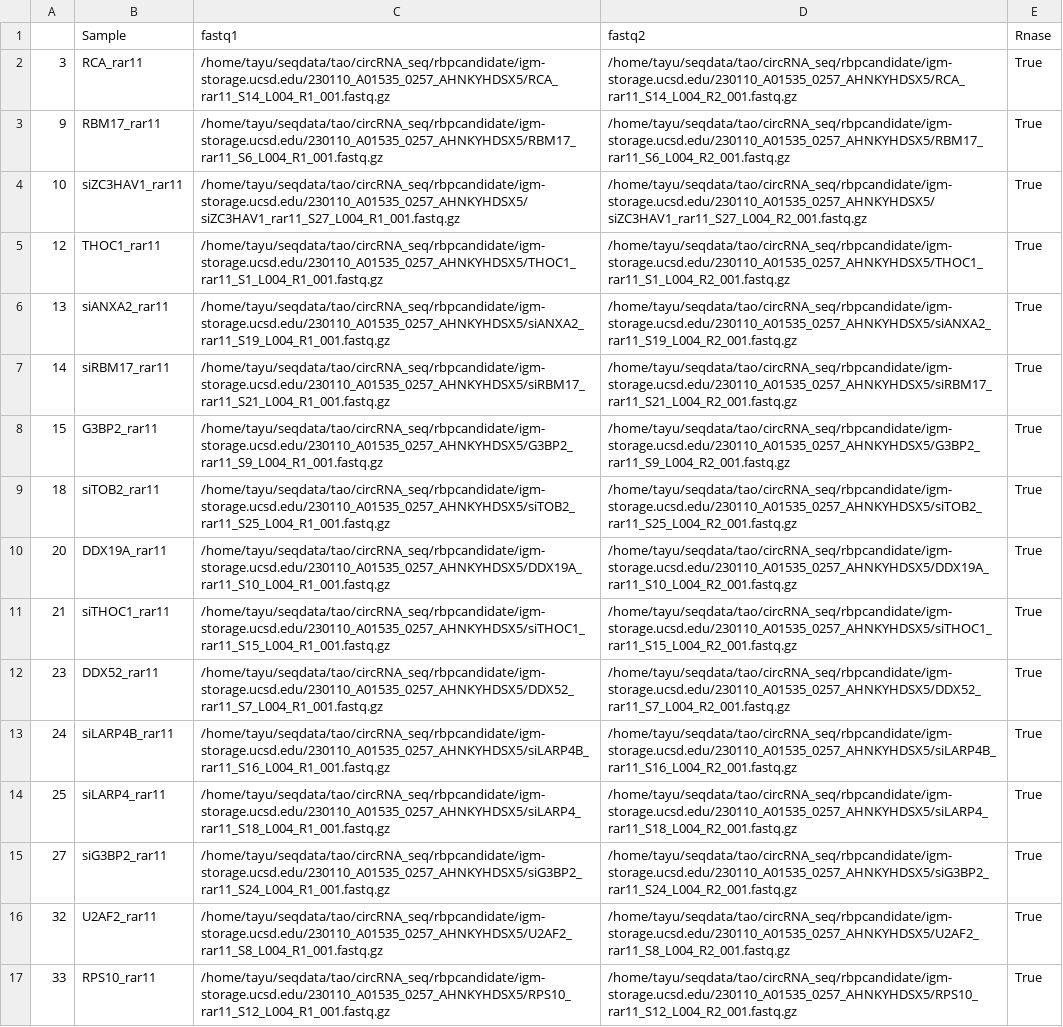
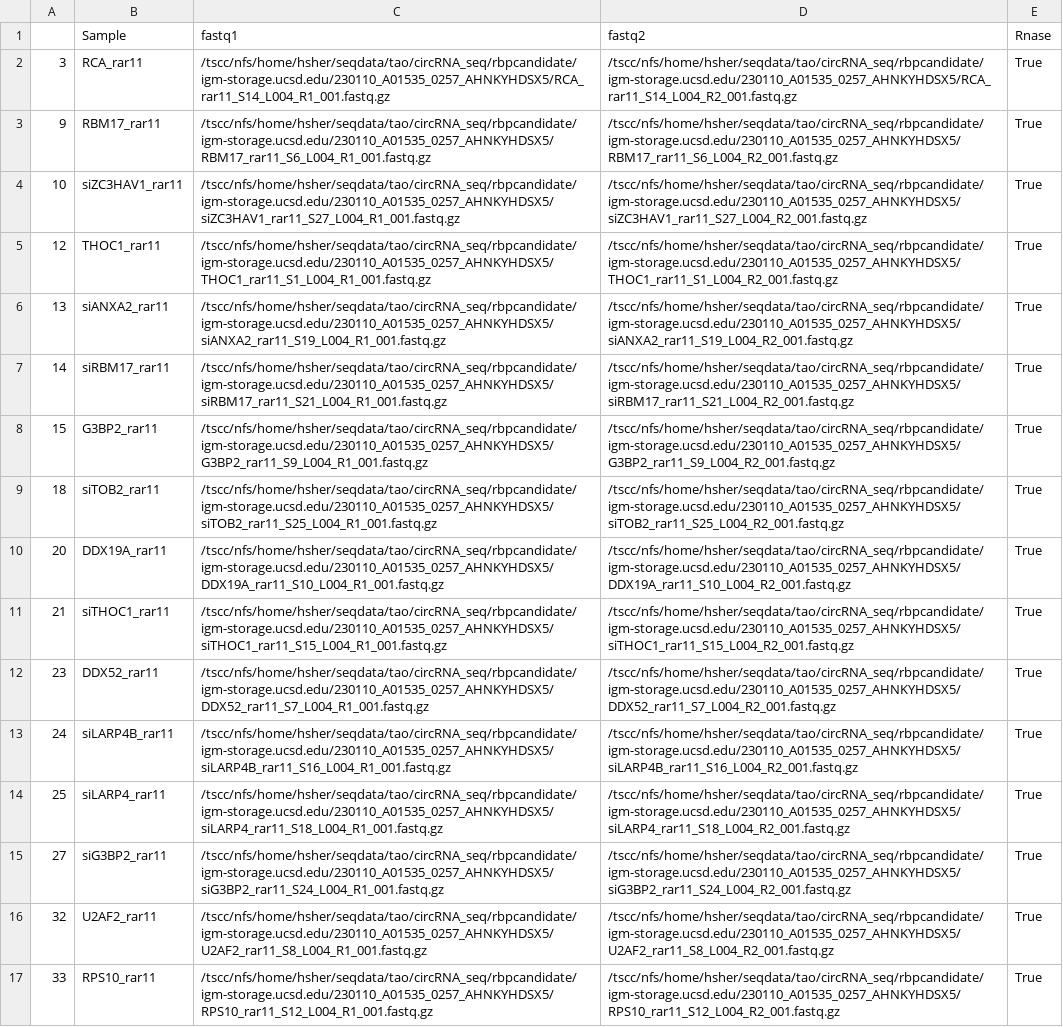
Before and after one commit to algaebrown/circSTAMP_pipe, a CSV file: notebook/nextera_iter3.csv, drawn as a sheet; only a part is shown; the diff covers the shown part only; the diff names each change by its address in the sheet, - before the commit and + after, or states it on an @@ line.

```diff
--- a/notebook/nextera_iter3.csv
+++ b/notebook/nextera_iter3.csv
-C2 (fastq1): /home/tayu/seqdata/tao/circRNA_seq/rbpcandidate/igm-storage.ucsd.edu/230110_A01535_0257_AHNKYHDSX5/RCA_rar11_S14_L004_R1_001.fastq.gz
+C2 (fastq1): /tscc/nfs/home/hsher/seqdata/tao/circRNA_seq/rbpcandidate/igm-storage.ucsd.edu/230110_A01535_0257_AHNKYHDSX5/RCA_rar11_S14_L004_R1_001.fastq.gz
-D2 (fastq2): /home/tayu/seqdata/tao/circRNA_seq/rbpcandidate/igm-storage.ucsd.edu/230110_A01535_0257_AHNKYHDSX5/RCA_rar11_S14_L004_R2_001.fastq.gz
+D2 (fastq2): /tscc/nfs/home/hsher/seqdata/tao/circRNA_seq/rbpcandidate/igm-storage.ucsd.edu/230110_A01535_0257_AHNKYHDSX5/RCA_rar11_S14_L004_R2_001.fastq.gz
-C3 (fastq1): /home/tayu/seqdata/tao/circRNA_seq/rbpcandidate/igm-storage.ucsd.edu/230110_A01535_0257_AHNKYHDSX5/RBM17_rar11_S6_L004_R1_001.fastq.gz
+C3 (fastq1): /tscc/nfs/home/hsher/seqdata/tao/circRNA_seq/rbpcandidate/igm-storage.ucsd.edu/230110_A01535_0257_AHNKYHDSX5/RBM17_rar11_S6_L004_R1_001.fastq.gz
-D3 (fastq2): /home/tayu/seqdata/tao/circRNA_seq/rbpcandidate/igm-storage.ucsd.edu/230110_A01535_0257_AHNKYHDSX5/RBM17_rar11_S6_L004_R2_001.fastq.gz
+D3 (fastq2): /tscc/nfs/home/hsher/seqdata/tao/circRNA_seq/rbpcandidate/igm-storage.ucsd.edu/230110_A01535_0257_AHNKYHDSX5/RBM17_rar11_S6_L004_R2_001.fastq.gz
-C4 (fastq1): /home/tayu/seqdata/tao/circRNA_seq/rbpcandidate/igm-storage.ucsd.edu/230110_A01535_0257_AHNKYHDSX5/siZC3HAV1_rar11_S27_L004_R1_001.fastq.gz
+C4 (fastq1): /tscc/nfs/home/hsher/seqdata/tao/circRNA_seq/rbpcandidate/igm-storage.ucsd.edu/230110_A01535_0257_AHNKYHDSX5/siZC3HAV1_rar11_S27_L004_R1_001.fastq.gz
-D4 (fastq2): /home/tayu/seqdata/tao/circRNA_seq/rbpcandidate/igm-storage.ucsd.edu/230110_A01535_0257_AHNKYHDSX5/siZC3HAV1_rar11_S27_L004_R2_001.fastq.gz
+D4 (fastq2): /tscc/nfs/home/hsher/seqdata/tao/circRNA_seq/rbpcandidate/igm-storage.ucsd.edu/230110_A01535_0257_AHNKYHDSX5/siZC3HAV1_rar11_S27_L004_R2_001.fastq.gz
-C5 (fastq1): /home/tayu/seqdata/tao/circRNA_seq/rbpcandidate/igm-storage.ucsd.edu/230110_A01535_0257_AHNKYHDSX5/THOC1_rar11_S1_L004_R1_001.fastq.gz
+C5 (fastq1): /tscc/nfs/home/hsher/seqdata/tao/circRNA_seq/rbpcandidate/igm-storage.ucsd.edu/230110_A01535_0257_AHNKYHDSX5/THOC1_rar11_S1_L004_R1_001.fastq.gz
-D5 (fastq2): /home/tayu/seqdata/tao/circRNA_seq/rbpcandidate/igm-storage.ucsd.edu/230110_A01535_0257_AHNKYHDSX5/THOC1_rar11_S1_L004_R2_001.fastq.gz
+D5 (fastq2): /tscc/nfs/home/hsher/seqdata/tao/circRNA_seq/rbpcandidate/igm-storage.ucsd.edu/230110_A01535_0257_AHNKYHDSX5/THOC1_rar11_S1_L004_R2_001.fastq.gz
-C6 (fastq1): /home/tayu/seqdata/tao/circRNA_seq/rbpcandidate/igm-storage.ucsd.edu/230110_A01535_0257_AHNKYHDSX5/siANXA2_rar11_S19_L004_R1_001.fastq.gz
+C6 (fastq1): /tscc/nfs/home/hsher/seqdata/tao/circRNA_seq/rbpcandidate/igm-storage.ucsd.edu/230110_A01535_0257_AHNKYHDSX5/siANXA2_rar11_S19_L004_R1_001.fastq.gz
-D6 (fastq2): /home/tayu/seqdata/tao/circRNA_seq/rbpcandidate/igm-storage.ucsd.edu/230110_A01535_0257_AHNKYHDSX5/siANXA2_rar11_S19_L004_R2_001.fastq.gz
+D6 (fastq2): /tscc/nfs/home/hsher/seqdata/tao/circRNA_seq/rbpcandidate/igm-storage.ucsd.edu/230110_A01535_0257_AHNKYHDSX5/siANXA2_rar11_S19_L004_R2_001.fastq.gz
-C7 (fastq1): /home/tayu/seqdata/tao/circRNA_seq/rbpcandidate/igm-storage.ucsd.edu/230110_A01535_0257_AHNKYHDSX5/siRBM17_rar11_S21_L004_R1_001.fastq.gz
+C7 (fastq1): /tscc/nfs/home/hsher/seqdata/tao/circRNA_seq/rbpcandidate/igm-storage.ucsd.edu/230110_A01535_0257_AHNKYHDSX5/siRBM17_rar11_S21_L004_R1_001.fastq.gz
-D7 (fastq2): /home/tayu/seqdata/tao/circRNA_seq/rbpcandidate/igm-storage.ucsd.edu/230110_A01535_0257_AHNKYHDSX5/siRBM17_rar11_S21_L004_R2_001.fastq.gz
+D7 (fastq2): /tscc/nfs/home/hsher/seqdata/tao/circRNA_seq/rbpcandidate/igm-storage.ucsd.edu/230110_A01535_0257_AHNKYHDSX5/siRBM17_rar11_S21_L004_R2_001.fastq.gz
-C8 (fastq1): /home/tayu/seqdata/tao/circRNA_seq/rbpcandidate/igm-storage.ucsd.edu/230110_A01535_0257_AHNKYHDSX5/G3BP2_rar11_S9_L004_R1_001.fastq.gz
+C8 (fastq1): /tscc/nfs/home/hsher/seqdata/tao/circRNA_seq/rbpcandidate/igm-storage.ucsd.edu/230110_A01535_0257_AHNKYHDSX5/G3BP2_rar11_S9_L004_R1_001.fastq.gz
-D8 (fastq2): /home/tayu/seqdata/tao/circRNA_seq/rbpcandidate/igm-storage.ucsd.edu/230110_A01535_0257_AHNKYHDSX5/G3BP2_rar11_S9_L004_R2_001.fastq.gz
+D8 (fastq2): /tscc/nfs/home/hsher/seqdata/tao/circRNA_seq/rbpcandidate/igm-storage.ucsd.edu/230110_A01535_0257_AHNKYHDSX5/G3BP2_rar11_S9_L004_R2_001.fastq.gz
-C9 (fastq1): /home/tayu/seqdata/tao/circRNA_seq/rbpcandidate/igm-storage.ucsd.edu/230110_A01535_0257_AHNKYHDSX5/siTOB2_rar11_S25_L004_R1_001.fastq.gz
+C9 (fastq1): /tscc/nfs/home/hsher/seqdata/tao/circRNA_seq/rbpcandidate/igm-storage.ucsd.edu/230110_A01535_0257_AHNKYHDSX5/siTOB2_rar11_S25_L004_R1_001.fastq.gz
-D9 (fastq2): /home/tayu/seqdata/tao/circRNA_seq/rbpcandidate/igm-storage.ucsd.edu/230110_A01535_0257_AHNKYHDSX5/siTOB2_rar11_S25_L004_R2_001.fastq.gz
+D9 (fastq2): /tscc/nfs/home/hsher/seqdata/tao/circRNA_seq/rbpcandidate/igm-storage.ucsd.edu/230110_A01535_0257_AHNKYHDSX5/siTOB2_rar11_S25_L004_R2_001.fastq.gz
-C10 (fastq1): /home/tayu/seqdata/tao/circRNA_seq/rbpcandidate/igm-storage.ucsd.edu/230110_A01535_0257_AHNKYHDSX5/DDX19A_rar11_S10_L004_R1_001.fastq.gz
+C10 (fastq1): /tscc/nfs/home/hsher/seqdata/tao/circRNA_seq/rbpcandidate/igm-storage.ucsd.edu/230110_A01535_0257_AHNKYHDSX5/DDX19A_rar11_S10_L004_R1_001.fastq.gz
-D10 (fastq2): /home/tayu/seqdata/tao/circRNA_seq/rbpcandidate/igm-storage.ucsd.edu/230110_A01535_0257_AHNKYHDSX5/DDX19A_rar11_S10_L004_R2_001.fastq.gz
+D10 (fastq2): /tscc/nfs/home/hsher/seqdata/tao/circRNA_seq/rbpcandidate/igm-storage.ucsd.edu/230110_A01535_0257_AHNKYHDSX5/DDX19A_rar11_S10_L004_R2_001.fastq.gz
-C11 (fastq1): /home/tayu/seqdata/tao/circRNA_seq/rbpcandidate/igm-storage.ucsd.edu/230110_A01535_0257_AHNKYHDSX5/siTHOC1_rar11_S15_L004_R1_001.fastq.gz
+C11 (fastq1): /tscc/nfs/home/hsher/seqdata/tao/circRNA_seq/rbpcandidate/igm-storage.ucsd.edu/230110_A01535_0257_AHNKYHDSX5/siTHOC1_rar11_S15_L004_R1_001.fastq.gz
-D11 (fastq2): /home/tayu/seqdata/tao/circRNA_seq/rbpcandidate/igm-storage.ucsd.edu/230110_A01535_0257_AHNKYHDSX5/siTHOC1_rar11_S15_L004_R2_001.fastq.gz
+D11 (fastq2): /tscc/nfs/home/hsher/seqdata/tao/circRNA_seq/rbpcandidate/igm-storage.ucsd.edu/230110_A01535_0257_AHNKYHDSX5/siTHOC1_rar11_S15_L004_R2_001.fastq.gz
-C12 (fastq1): /home/tayu/seqdata/tao/circRNA_seq/rbpcandidate/igm-storage.ucsd.edu/230110_A01535_0257_AHNKYHDSX5/DDX52_rar11_S7_L004_R1_001.fastq.gz
+C12 (fastq1): /tscc/nfs/home/hsher/seqdata/tao/circRNA_seq/rbpcandidate/igm-storage.ucsd.edu/230110_A01535_0257_AHNKYHDSX5/DDX52_rar11_S7_L004_R1_001.fastq.gz
-D12 (fastq2): /home/tayu/seqdata/tao/circRNA_seq/rbpcandidate/igm-storage.ucsd.edu/230110_A01535_0257_AHNKYHDSX5/DDX52_rar11_S7_L004_R2_001.fastq.gz
+D12 (fastq2): /tscc/nfs/home/hsher/seqdata/tao/circRNA_seq/rbpcandidate/igm-storage.ucsd.edu/230110_A01535_0257_AHNKYHDSX5/DDX52_rar11_S7_L004_R2_001.fastq.gz
-C13 (fastq1): /home/tayu/seqdata/tao/circRNA_seq/rbpcandidate/igm-storage.ucsd.edu/230110_A01535_0257_AHNKYHDSX5/siLARP4B_rar11_S16_L004_R1_001.fastq.gz
+C13 (fastq1): /tscc/nfs/home/hsher/seqdata/tao/circRNA_seq/rbpcandidate/igm-storage.ucsd.edu/230110_A01535_0257_AHNKYHDSX5/siLARP4B_rar11_S16_L004_R1_001.fastq.gz
-D13 (fastq2): /home/tayu/seqdata/tao/circRNA_seq/rbpcandidate/igm-storage.ucsd.edu/230110_A01535_0257_AHNKYHDSX5/siLARP4B_rar11_S16_L004_R2_001.fastq.gz
+D13 (fastq2): /tscc/nfs/home/hsher/seqdata/tao/circRNA_seq/rbpcandidate/igm-storage.ucsd.edu/230110_A01535_0257_AHNKYHDSX5/siLARP4B_rar11_S16_L004_R2_001.fastq.gz
-C14 (fastq1): /home/tayu/seqdata/tao/circRNA_seq/rbpcandidate/igm-storage.ucsd.edu/230110_A01535_0257_AHNKYHDSX5/siLARP4_rar11_S18_L004_R1_001.fastq.gz
+C14 (fastq1): /tscc/nfs/home/hsher/seqdata/tao/circRNA_seq/rbpcandidate/igm-storage.ucsd.edu/230110_A01535_0257_AHNKYHDSX5/siLARP4_rar11_S18_L004_R1_001.fastq.gz
-D14 (fastq2): /home/tayu/seqdata/tao/circRNA_seq/rbpcandidate/igm-storage.ucsd.edu/230110_A01535_0257_AHNKYHDSX5/siLARP4_rar11_S18_L004_R2_001.fastq.gz
+D14 (fastq2): /tscc/nfs/home/hsher/seqdata/tao/circRNA_seq/rbpcandidate/igm-storage.ucsd.edu/230110_A01535_0257_AHNKYHDSX5/siLARP4_rar11_S18_L004_R2_001.fastq.gz
-C15 (fastq1): /home/tayu/seqdata/tao/circRNA_seq/rbpcandidate/igm-storage.ucsd.edu/230110_A01535_0257_AHNKYHDSX5/siG3BP2_rar11_S24_L004_R1_001.fastq.gz
+C15 (fastq1): /tscc/nfs/home/hsher/seqdata/tao/circRNA_seq/rbpcandidate/igm-storage.ucsd.edu/230110_A01535_0257_AHNKYHDSX5/siG3BP2_rar11_S24_L004_R1_001.fastq.gz
-D15 (fastq2): /home/tayu/seqdata/tao/circRNA_seq/rbpcandidate/igm-storage.ucsd.edu/230110_A01535_0257_AHNKYHDSX5/siG3BP2_rar11_S24_L004_R2_001.fastq.gz
+D15 (fastq2): /tscc/nfs/home/hsher/seqdata/tao/circRNA_seq/rbpcandidate/igm-storage.ucsd.edu/230110_A01535_0257_AHNKYHDSX5/siG3BP2_rar11_S24_L004_R2_001.fastq.gz
-C16 (fastq1): /home/tayu/seqdata/tao/circRNA_seq/rbpcandidate/igm-storage.ucsd.edu/230110_A01535_0257_AHNKYHDSX5/U2AF2_rar11_S8_L004_R1_001.fastq.gz
+C16 (fastq1): /tscc/nfs/home/hsher/seqdata/tao/circRNA_seq/rbpcandidate/igm-storage.ucsd.edu/230110_A01535_0257_AHNKYHDSX5/U2AF2_rar11_S8_L004_R1_001.fastq.gz
-D16 (fastq2): /home/tayu/seqdata/tao/circRNA_seq/rbpcandidate/igm-storage.ucsd.edu/230110_A01535_0257_AHNKYHDSX5/U2AF2_rar11_S8_L004_R2_001.fastq.gz
+D16 (fastq2): /tscc/nfs/home/hsher/seqdata/tao/circRNA_seq/rbpcandidate/igm-storage.ucsd.edu/230110_A01535_0257_AHNKYHDSX5/U2AF2_rar11_S8_L004_R2_001.fastq.gz
-C17 (fastq1): /home/tayu/seqdata/tao/circRNA_seq/rbpcandidate/igm-storage.ucsd.edu/230110_A01535_0257_AHNKYHDSX5/RPS10_rar11_S12_L004_R1_001.fastq.gz
+C17 (fastq1): /tscc/nfs/home/hsher/seqdata/tao/circRNA_seq/rbpcandidate/igm-storage.ucsd.edu/230110_A01535_0257_AHNKYHDSX5/RPS10_rar11_S12_L004_R1_001.fastq.gz
-D17 (fastq2): /home/tayu/seqdata/tao/circRNA_seq/rbpcandidate/igm-storage.ucsd.edu/230110_A01535_0257_AHNKYHDSX5/RPS10_rar11_S12_L004_R2_001.fastq.gz
+D17 (fastq2): /tscc/nfs/home/hsher/seqdata/tao/circRNA_seq/rbpcandidate/igm-storage.ucsd.edu/230110_A01535_0257_AHNKYHDSX5/RPS10_rar11_S12_L004_R2_001.fastq.gz
```
Also changed, not shown: 24 edited cells elsewhere in this file, notebook/nextera_iter10_IGF2BP3_RIP.csv, notebook/nextera_iter11_MonoPolySome.csv, 20 other files.
